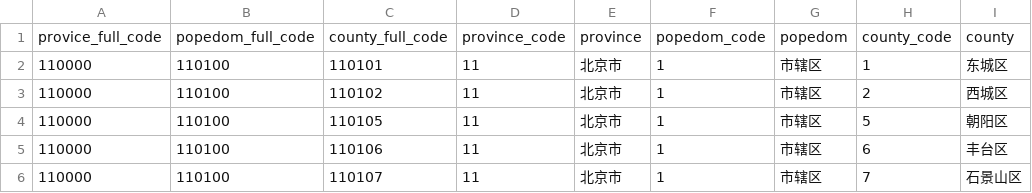
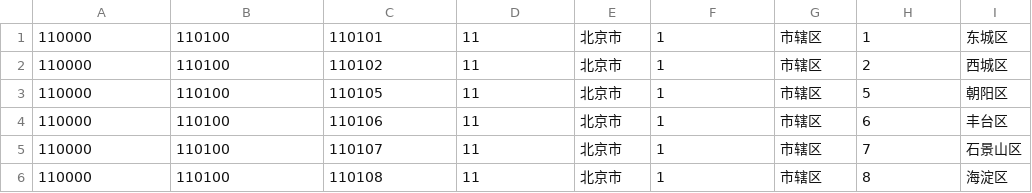
Before and after one commit to shuqianlan/weather, a CSV file: app/src/main/assets/config/region/china_region_code.csv, drawn as a sheet; only a part is shown; the shorter side is filled out with more unchanged rows; the diff names each change by its address in the sheet, - before the commit and + after, or states it on an @@ line.

Commit message:
- region

```diff
--- a/app/src/main/assets/config/region/china_region_code.csv
+++ b/app/src/main/assets/config/region/china_region_code.csv
-row 1: provice_full_code | popedom_full_code | county_full_code | province_code | province | popedom_code | popedom | county_code | county
```
Also changed, not shown: 3 other files.
